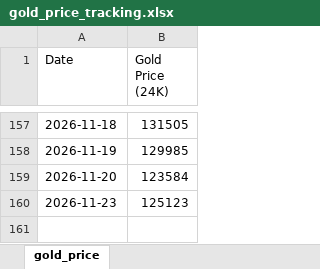
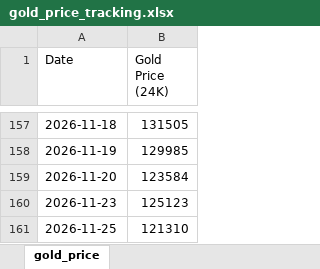
Before and after one commit to rastogiharshita/gold_price_alerts, an Excel workbook: gold_price_tracking.xlsx, sheet gold_price, drawn as a sheet; only a part is shown, gaps mark what is left out; values as stored, in another font and other column widths than the file's, no borders; the diff names each change by its address in the sheet, - before the commit and + after, or states it on an @@ line.

```diff
--- a/gold_price_tracking.xlsx (sheet gold_price)
+++ b/gold_price_tracking.xlsx (sheet gold_price)
+row 161: 2026-11-25 | 121310
```
